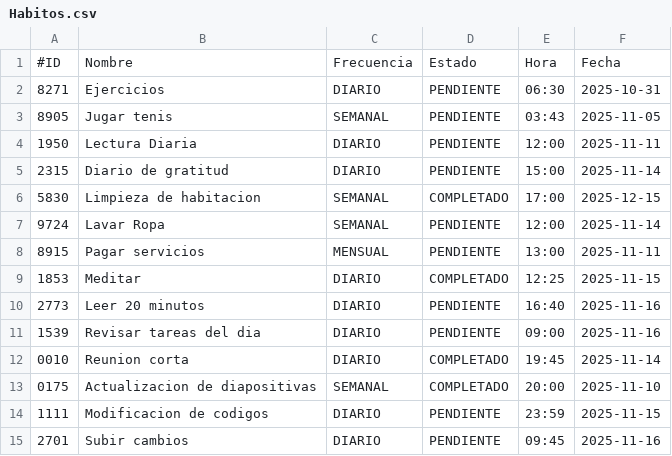
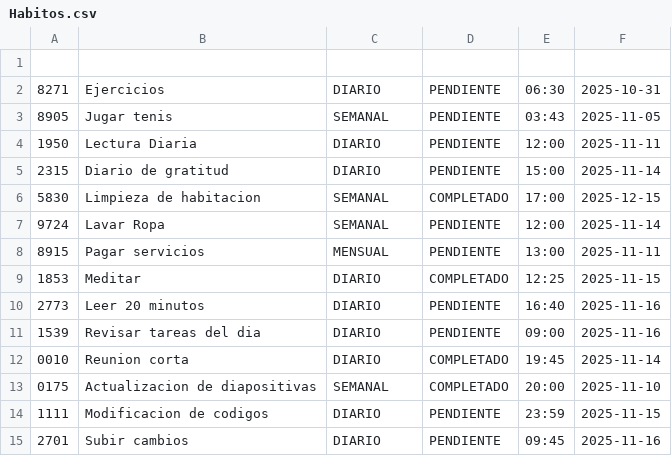
Before and after one commit to Polaryys/TaskHabitManager, a CSV file: src/main/java/com/proyecto/Datos/Habitos.csv, drawn as a sheet; the diff names each change by its address in the sheet, - before the commit and + after, or states it on an @@ line.

```diff
--- a/src/main/java/com/proyecto/Datos/Habitos.csv
+++ b/src/main/java/com/proyecto/Datos/Habitos.csv
-row 1: #ID | Nombre | Frecuencia | Estado | Hora | Fecha
+row 1: (empty)
```
Also changed, not shown: src/main/java/com/proyecto/Datos/Tareas.csv, 2 other files.
